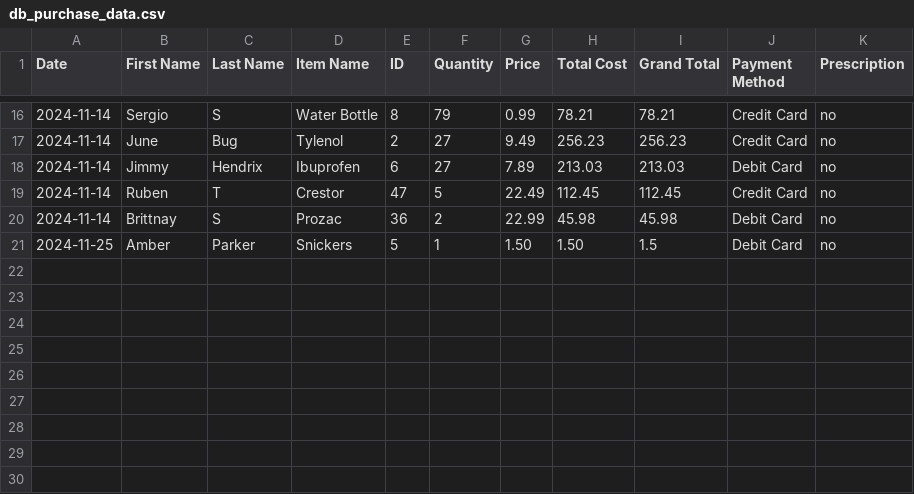
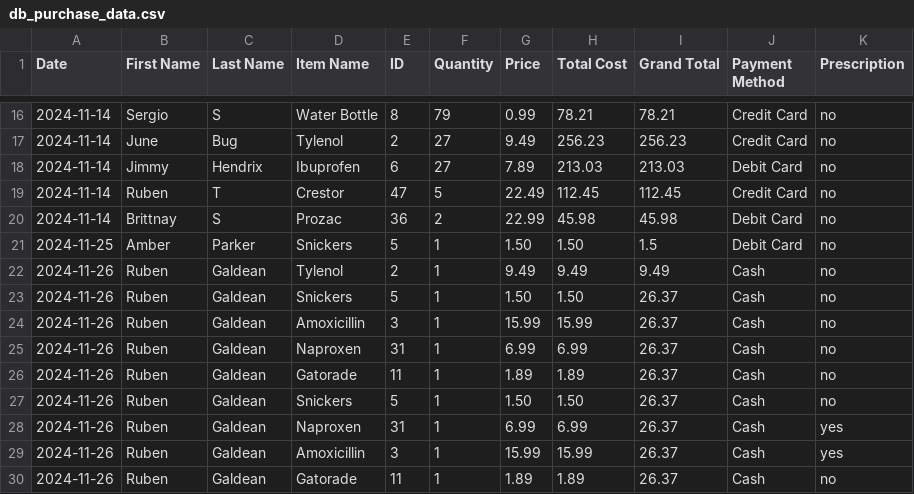
Before and after one commit to BennettPJ/SFWE403-Sem-Proj, a CSV file: DBFiles/db_purchase_data.csv, drawn as a sheet; only a part is shown, gaps mark what is left out.

```diff
--- a/DBFiles/db_purchase_data.csv
+++ b/DBFiles/db_purchase_data.csv
@@ -21 +21,10 @@ Date,First Name,Last Name,Item Name,ID,Quantity,Price,Total Cost,Grand Total,Pay
 2024-11-25,Amber,Parker,Snickers,5,1,1.50,1.50,1.5,Debit Card,no
+2024-11-26,Ruben,Galdean,Tylenol,2,1,9.49,9.49,9.49,Cash,no
+2024-11-26,Ruben,Galdean,Snickers,5,1,1.50,1.50,26.37,Cash,no
+2024-11-26,Ruben,Galdean,Amoxicillin,3,1,15.99,15.99,26.37,Cash,no
+2024-11-26,Ruben,Galdean,Naproxen,31,1,6.99,6.99,26.37,Cash,no
+2024-11-26,Ruben,Galdean,Gatorade,11,1,1.89,1.89,26.37,Cash,no
+2024-11-26,Ruben,Galdean,Snickers,5,1,1.50,1.50,26.37,Cash,no
+2024-11-26,Ruben,Galdean,Naproxen,31,1,6.99,6.99,26.37,Cash,yes
+2024-11-26,Ruben,Galdean,Amoxicillin,3,1,15.99,15.99,26.37,Cash,yes
+2024-11-26,Ruben,Galdean,Gatorade,11,1,1.89,1.89,26.37,Cash,no
```
Also changed, not shown: DBFiles/db_inventory.csv, DBFiles/db_user_account.csv, 3 other files.
